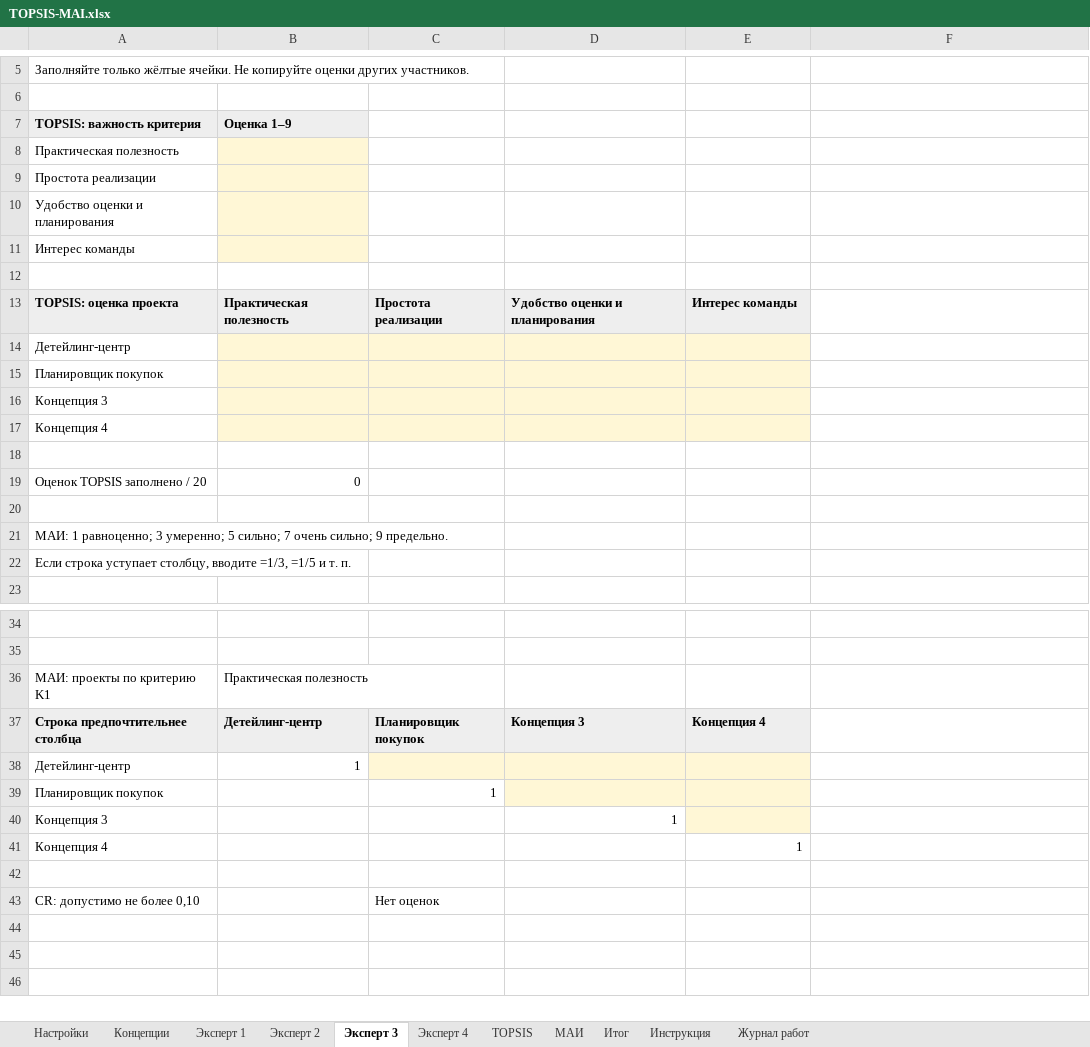
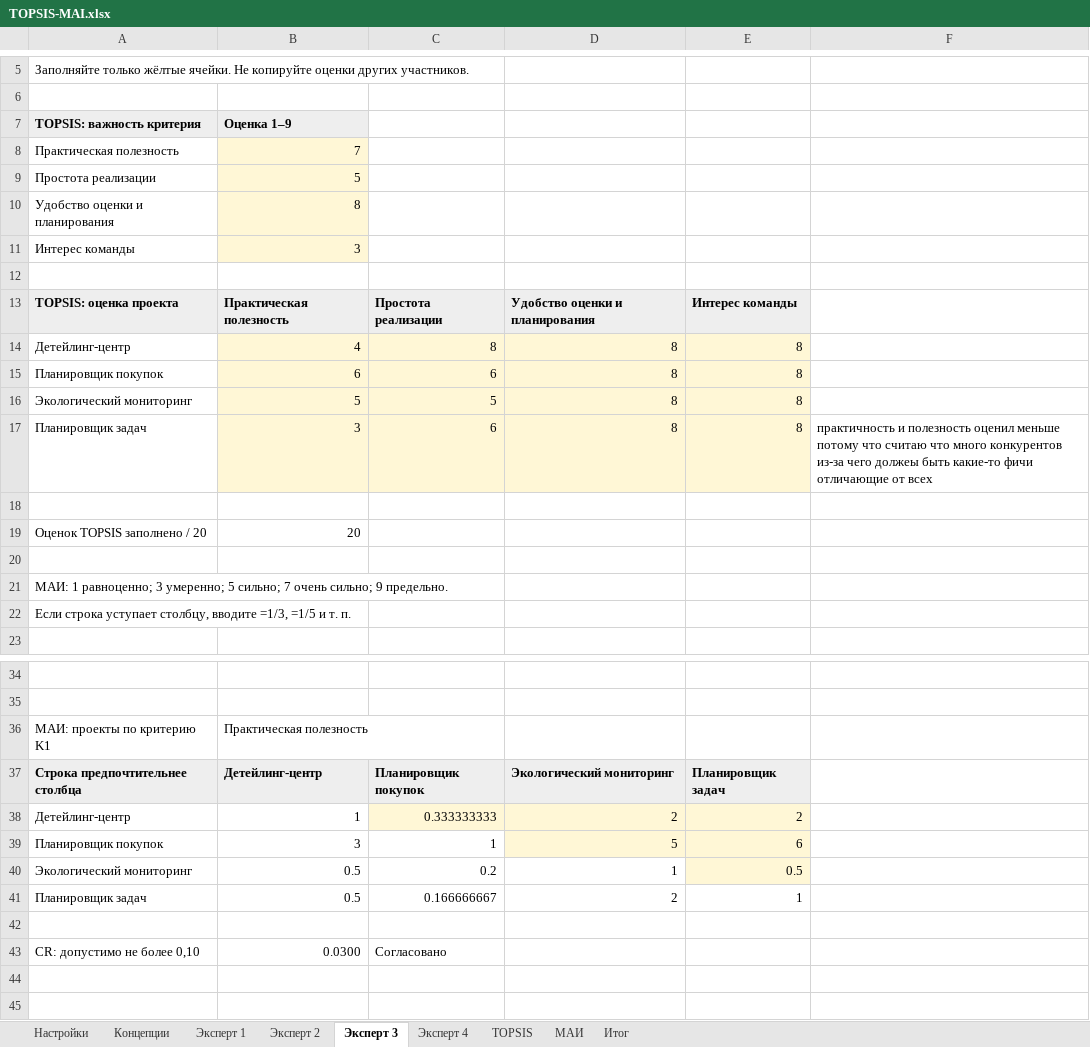
Before and after one commit to Hik4n/ProectMeneg, an Excel workbook: phase-1/TOPSIS-MAI.xlsx, sheet Эксперт 3, drawn as a sheet; only a part is shown, gaps mark what is left out; the shorter side is filled out with more unchanged rows; values as stored, in another font and other column widths than the file's, no borders; charts and pictures not drawn; removed rows and columns are numbered as before the commit, all else as after; the diff covers the shown part only; the diff names each change by its address in the sheet, - before the commit and + after, or states it on an @@ line.

```diff
--- a/phase-1/TOPSIS-MAI.xlsx (sheet Эксперт 3)
+++ b/phase-1/TOPSIS-MAI.xlsx (sheet Эксперт 3)
-sheet tab: Инструкция
-sheet tab: Журнал работ
-B8: (empty)
+B8: 7
-B9: (empty)
+B9: 5
-B10: (empty)
+B10: 8
-B11: (empty)
+B11: 3
-row 14: Детейлинг-центр
-row 15: Планировщик покупок
-row 16: Концепция 3
-row 17: Концепция 4
+row 14: Детейлинг-центр | 4 | 8 | 8 | 8
+row 15: Планировщик покупок | 6 | 6 | 8 | 8
+row 16: Экологический мониторинг | 5 | 5 | 8 | 8
+row 17: Планировщик задач | 3 | 6 | 8 | 8 | практичность и полезность оценил меньше потому что считаю что много конкурентов из-за чего должеы быть какие-то фичи отличающие от всех
-B19: 0
+B19: 20
-D37: Концепция 3
+D37: Экологический мониторинг
-E37: Концепция 4
+E37: Планировщик задач
-C38: (empty)
+C38: 0.333333333
-D38: (empty)
+D38: 2
-E38: (empty)
+E38: 2
-B39: (empty)
+B39: 3
-D39: (empty)
+D39: 5
-E39: (empty)
+E39: 6
-row 40: Концепция 3 |  |  | 1
-row 41: Концепция 4 |  |  |  | 1
+row 40: Экологический мониторинг | 0.5 | 0.2 | 1 | 0.5
+row 41: Планировщик задач | 0.5 | 0.166666667 | 2 | 1
-B43: (empty)
+B43: 0.0300
-C43: Нет оценок
+C43: Согласовано
```
Also changed, not shown: 6 added rows, 6 removed rows and 44 edited cells elsewhere in this sheet, sheet МАИ, sheet TOPSIS, sheet Концепции, sheet Эксперт 4, sheet Эксперт 2, sheet Эксперт 1, 2 more sheets, formulas that keep their value, hidden cells, charts or pictures.
